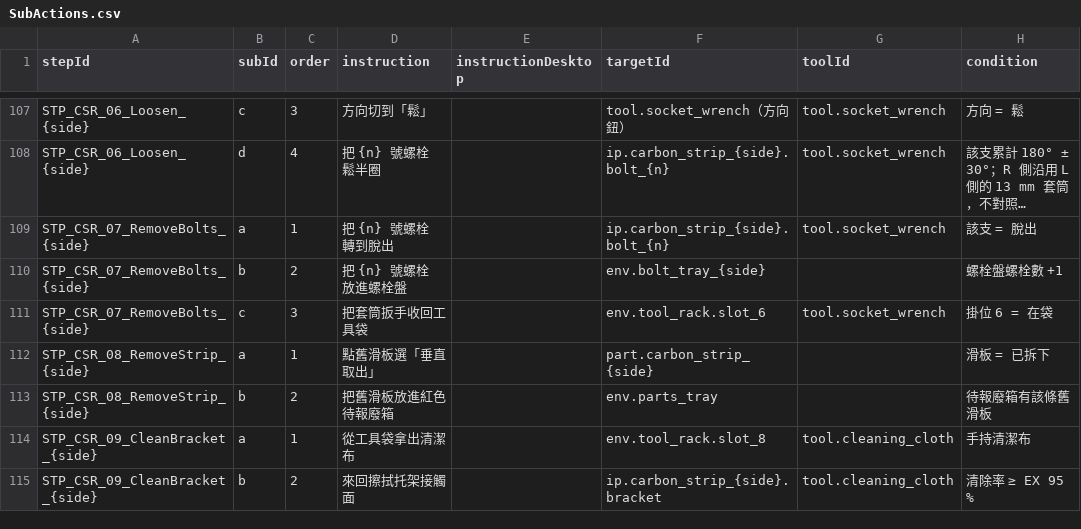
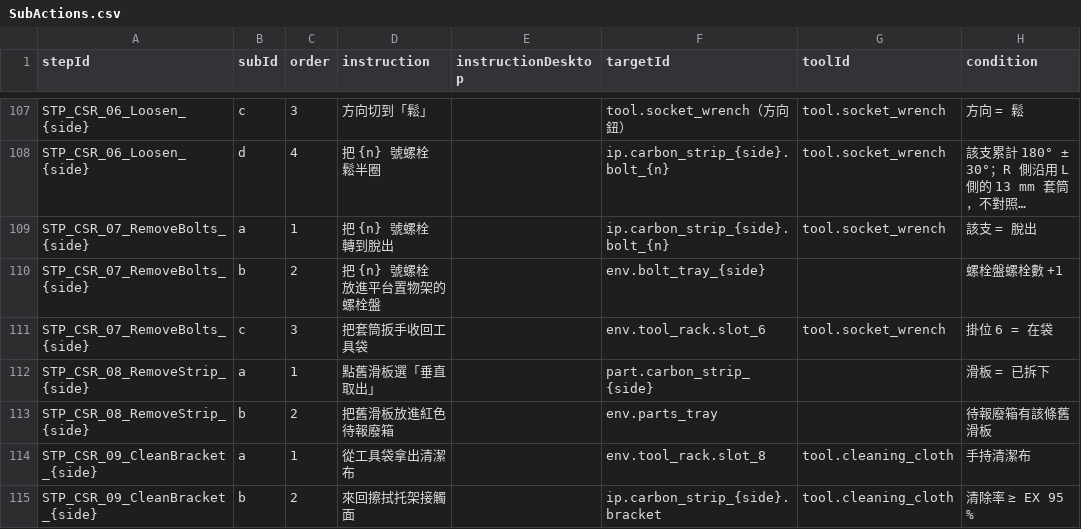
Before and after one commit to t114c02013-hue/Pantograph, a CSV file: Assets/_Project/Data/Source/SubActions.csv, drawn as a sheet; only a part is shown, gaps mark what is left out; long unchanged cells end in …; the diff names each change by its address in the sheet, - before the commit and + after, or states it on an @@ line.

```diff
--- a/Assets/_Project/Data/Source/SubActions.csv
+++ b/Assets/_Project/Data/Source/SubActions.csv
-D110 (instruction): 把 {n} 號螺栓放進螺栓盤
+D110 (instruction): 把 {n} 號螺栓放進平台置物架的螺栓盤
```
Also changed, not shown: 27 other files.
